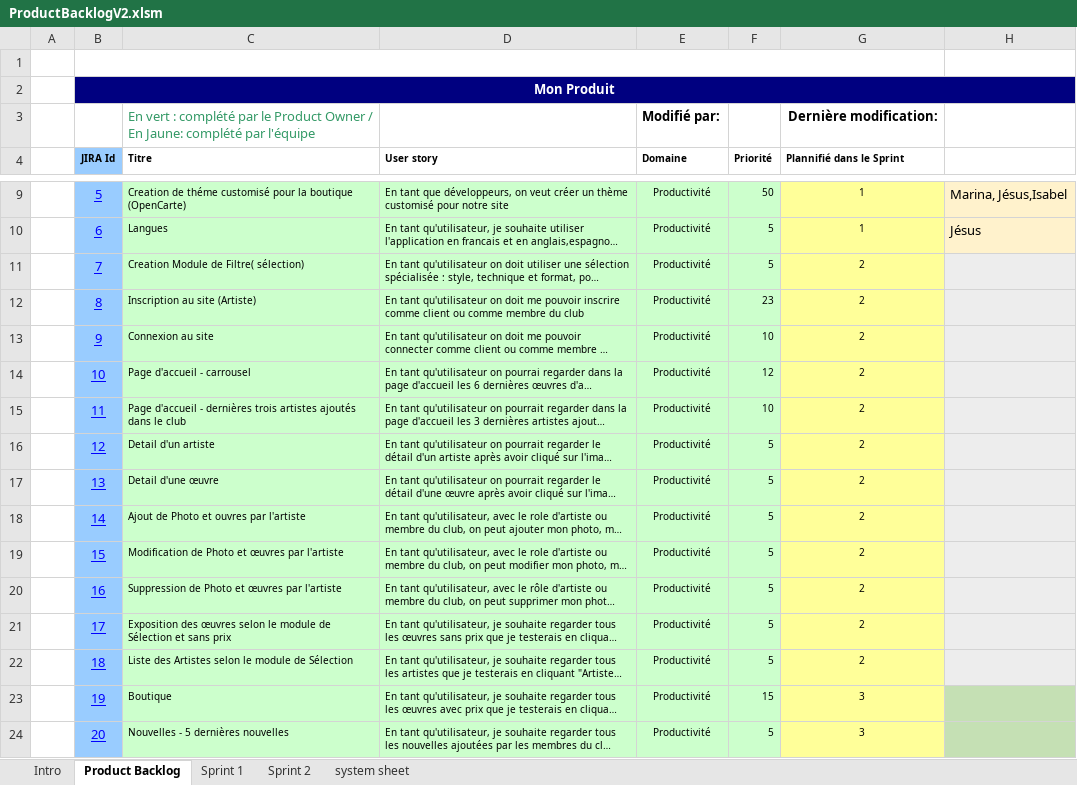
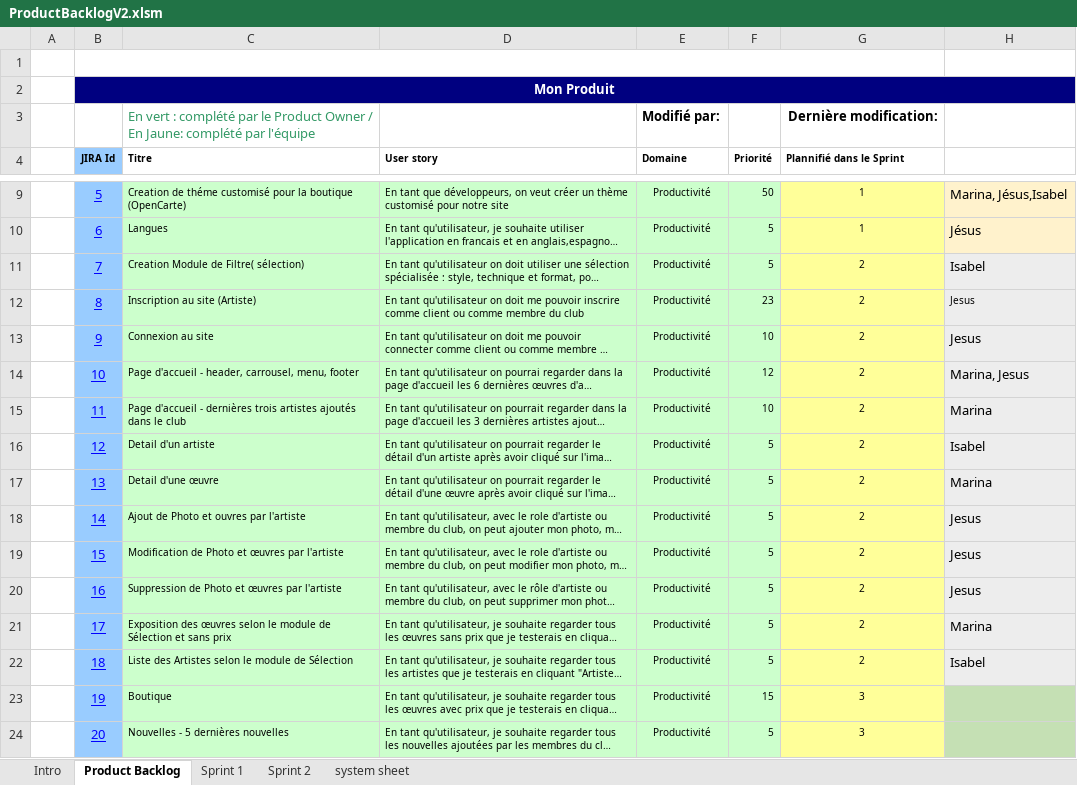
Before and after one commit to Tyurinam/ArtBoutiqueLvovna, an Excel workbook: Documents/ProductBacklog/ProductBacklogV2.xlsm, sheet Product Backlog, drawn as a sheet; only a part is shown, gaps mark what is left out; long unchanged cells end in …; values as stored, in another font and other column widths than the file's, no borders; the diff names each change by its address in the sheet, - before the commit and + after, or states it on an @@ line.

Commit message:
Add files via upload

```diff
--- a/Documents/ProductBacklog/ProductBacklogV2.xlsm (sheet Product Backlog)
+++ b/Documents/ProductBacklog/ProductBacklogV2.xlsm (sheet Product Backlog)
-H11: (empty)
+H11: Isabel
-H12:H13: (empty)
+H12:H13: Jesus
-C14 (Titre): Page d'accueil - carrousel
+C14 (Titre): Page d'accueil - header, carrousel, menu, footer
-H14: (empty)
+H14: Marina, Jesus
-H15: (empty)
+H15: Marina
-H16: (empty)
+H16: Isabel
-H17: (empty)
+H17: Marina
-H18:H20: (empty)
+H18:H20: Jesus
-H21: (empty)
+H21: Marina
-H22: (empty)
+H22: Isabel
```
Also changed, not shown: charts or pictures.
